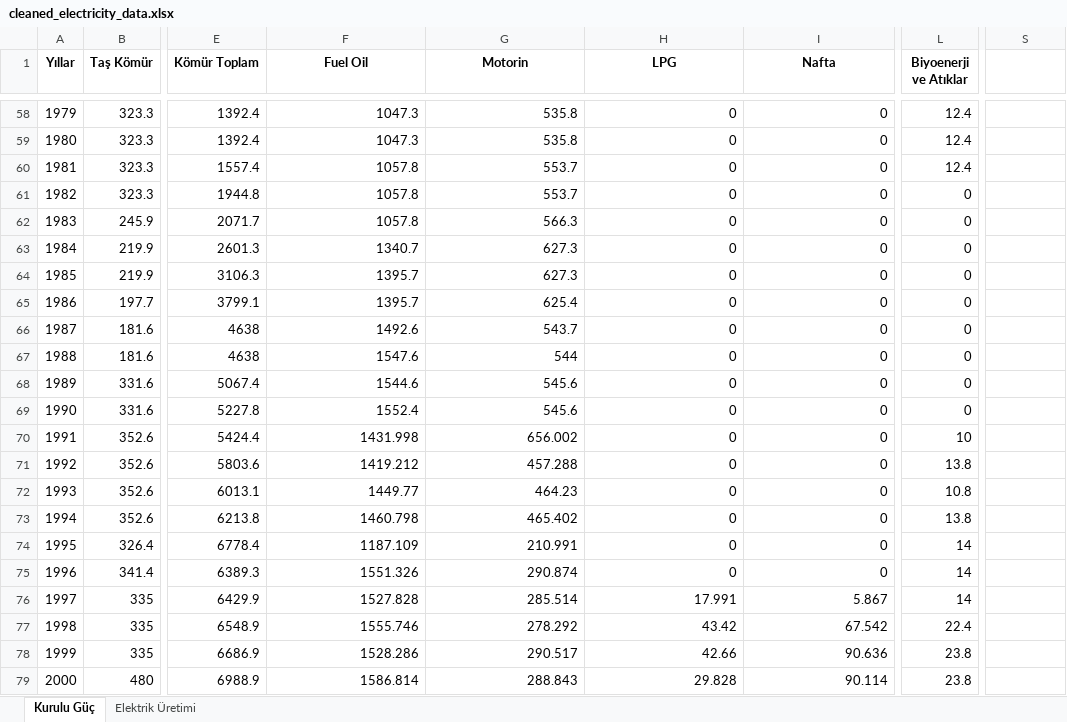
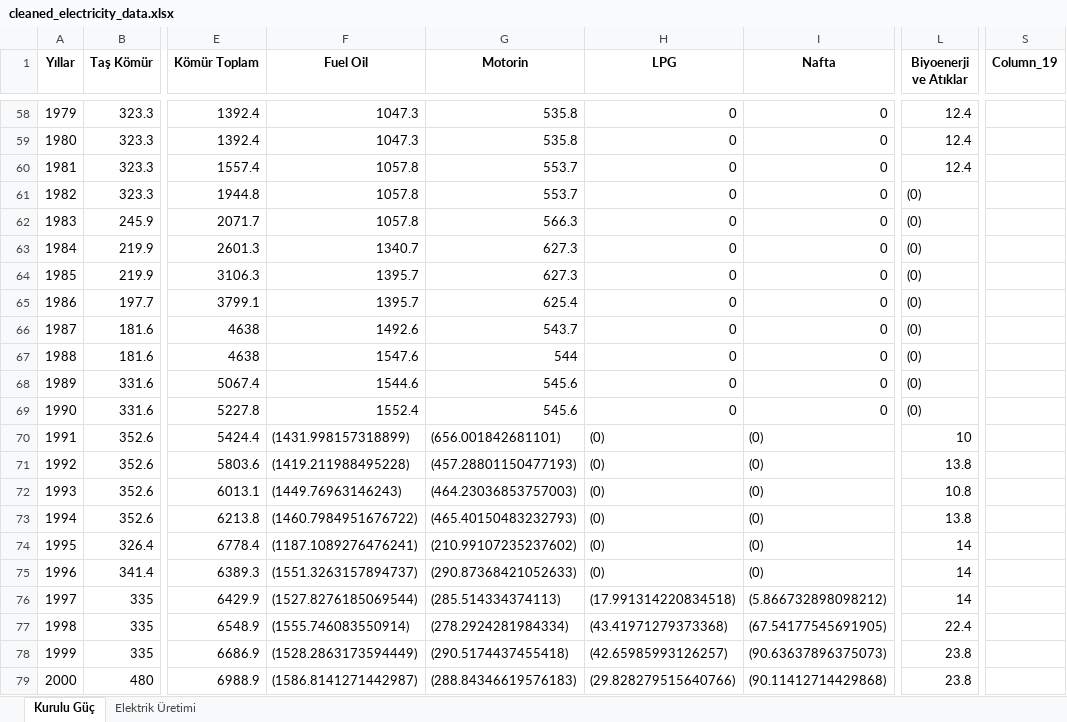
Before and after one commit to mertBiricik/enerdata, an Excel workbook: data/b/cleaned_electricity_data.xlsx, sheet Kurulu Güç, drawn as a sheet; only a part is shown, gaps mark what is left out; values as stored, in another font and other column widths than the file's, no borders; the diff covers the shown part only; the diff names each change by its address in the sheet, - before the commit and + after, or states it on an @@ line.

```diff
--- a/data/b/cleaned_electricity_data.xlsx (sheet Kurulu Güç)
+++ b/data/b/cleaned_electricity_data.xlsx (sheet Kurulu Güç)
-S1: (empty)
+S1: Column_19
-L61:L69 (Biyoenerji ve Atıklar): 0
+L61:L69 (Biyoenerji ve Atıklar): (0)
-F70 (Fuel Oil): 1431.998
+F70 (Fuel Oil): (1431.998157318899)
-G70 (Motorin): 656.002
+G70 (Motorin): (656.001842681101)
-H70:H75 (LPG): 0
+H70:H75 (LPG): (0)
-I70:I75 (Nafta): 0
+I70:I75 (Nafta): (0)
-F71 (Fuel Oil): 1419.212
+F71 (Fuel Oil): (1419.211988495228)
-G71 (Motorin): 457.288
+G71 (Motorin): (457.28801150477193)
-F72 (Fuel Oil): 1449.77
+F72 (Fuel Oil): (1449.76963146243)
-G72 (Motorin): 464.23
+G72 (Motorin): (464.23036853757003)
-F73 (Fuel Oil): 1460.798
+F73 (Fuel Oil): (1460.7984951676722)
-G73 (Motorin): 465.402
+G73 (Motorin): (465.40150483232793)
-F74 (Fuel Oil): 1187.109
+F74 (Fuel Oil): (1187.1089276476241)
-G74 (Motorin): 210.991
+G74 (Motorin): (210.99107235237602)
-F75 (Fuel Oil): 1551.326
+F75 (Fuel Oil): (1551.3263157894737)
-G75 (Motorin): 290.874
+G75 (Motorin): (290.87368421052633)
-F76 (Fuel Oil): 1527.828
+F76 (Fuel Oil): (1527.8276185069544)
-G76 (Motorin): 285.514
+G76 (Motorin): (285.514334374113)
-H76 (LPG): 17.991
+H76 (LPG): (17.991314220834518)
-I76 (Nafta): 5.867
+I76 (Nafta): (5.866732898098212)
-F77 (Fuel Oil): 1555.746
+F77 (Fuel Oil): (1555.746083550914)
-G77 (Motorin): 278.292
+G77 (Motorin): (278.2924281984334)
-H77 (LPG): 43.42
+H77 (LPG): (43.41971279373368)
-I77 (Nafta): 67.542
+I77 (Nafta): (67.54177545691905)
-F78 (Fuel Oil): 1528.286
+F78 (Fuel Oil): (1528.2863173594449)
-G78 (Motorin): 290.517
+G78 (Motorin): (290.5174437455418)
-H78 (LPG): 42.66
+H78 (LPG): (42.65985993126257)
-I78 (Nafta): 90.636
+I78 (Nafta): (90.63637896375073)
-F79 (Fuel Oil): 1586.814
+F79 (Fuel Oil): (1586.8141271442987)
-G79 (Motorin): 288.843
+G79 (Motorin): (288.84346619576183)
-H79 (LPG): 29.828
+H79 (LPG): (29.828279515640766)
-I79 (Nafta): 90.114
+I79 (Nafta): (90.11412714429868)
```
Also changed, not shown: 102 edited cells elsewhere in this sheet, sheet Elektrik Üretimi, 5 other files.
